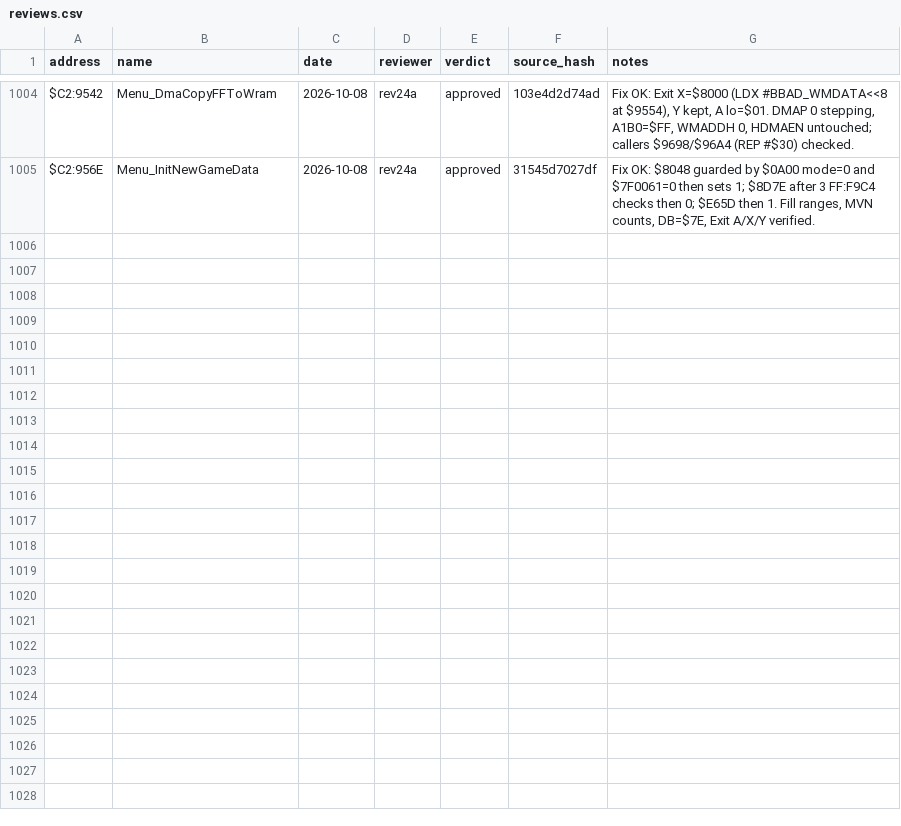
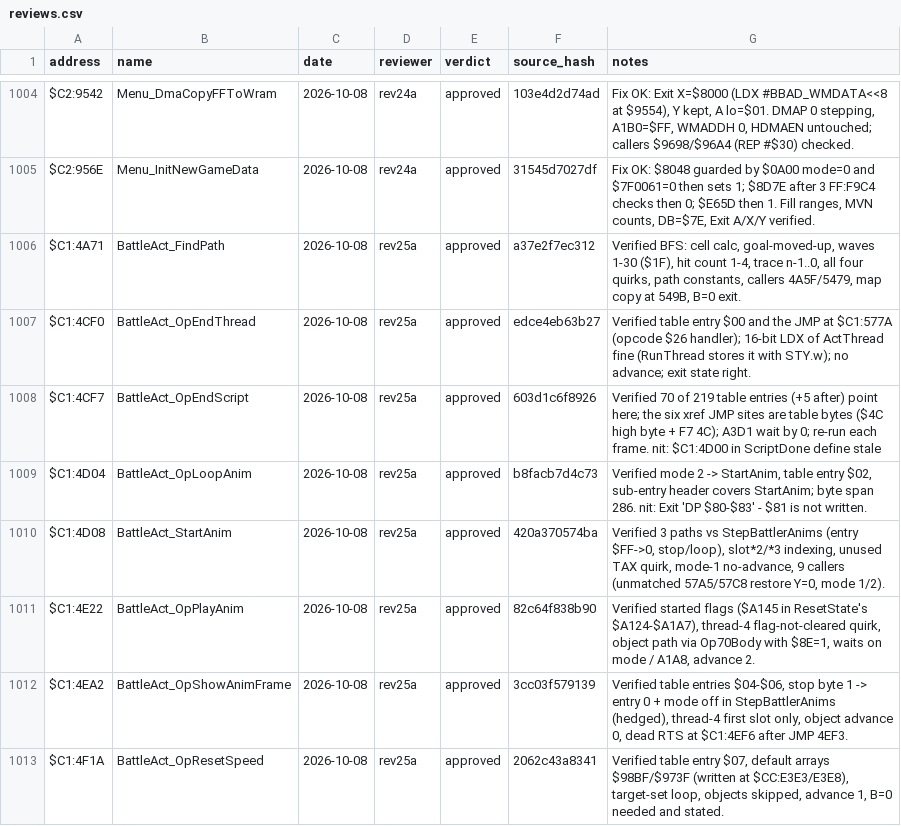
Before and after one commit to ThisIsAkill/ChronoRET, a CSV file: symbols/reviews.csv, drawn as a sheet; only a part is shown, gaps mark what is left out; the diff covers the shown part only.

Commit message:
Review round 25: record 15 approvals, fix four headers
CheckReach, RunThreads and RunThread depend on B=0 (16-bit TAX/TAY of
8-bit values); AdvanceScript's $C1:5129/$C1:5132 sites are in the
matched BattleAct_MoveToPoint.

```diff
--- a/symbols/reviews.csv
+++ b/symbols/reviews.csv
@@ -1005 +1005,9 @@ $C2:9542,Menu_DmaCopyFFToWram,2026-10-08,rev24a,approved,103e4d2d74ad,"Fix OK: E
 $C2:956E,Menu_InitNewGameData,2026-10-08,rev24a,approved,31545d7027df,"Fix OK: $8048 guarded by $0A00 mode=0 and $7F0061=0 then sets 1; $8D7E after 3 FF:F9C4 checks then 0; $E65D then 1. Fill ranges, MVN counts, DB=$7E, Exit A/X/Y verified."
+$C1:4A71,BattleAct_FindPath,2026-10-08,rev25a,approved,a37e2f7ec312,"Verified BFS: cell calc, goal-moved-up, waves 1-30 ($1F), hit count 1-4, trace n-1..0, all four quirks, path constants, callers 4A5F/5479, map copy at 549B, B=0 exit."
+$C1:4CF0,BattleAct_OpEndThread,2026-10-08,rev25a,approved,edce4eb63b27,"Verified table entry $00 and the JMP at $C1:577A (opcode $26 handler); 16-bit LDX of ActThread fine (RunThread stores it with STY.w); no advance; exit state right."
+$C1:4CF7,BattleAct_OpEndScript,2026-10-08,rev25a,approved,603d1c6f8926,"Verified 70 of 219 table entries (+5 after) point here; the six xref JMP sites are table bytes ($4C high byte + F7 4C); A3D1 wait by 0; re-run each frame. nit: $C1:4D00 in ScriptDone define stale"
+$C1:4D04,BattleAct_OpLoopAnim,2026-10-08,rev25a,approved,b8facb7d4c73,"Verified mode 2 -> StartAnim, table entry $02, sub-entry header covers StartAnim; byte span 286. nit: Exit 'DP $80-$83' - $81 is not written."
+$C1:4D08,BattleAct_StartAnim,2026-10-08,rev25a,approved,420a370574ba,"Verified 3 paths vs StepBattlerAnims (entry $FF->0, stop/loop), slot*2/*3 indexing, unused TAX quirk, mode-1 no-advance, 9 callers (unmatched 57A5/57C8 restore Y=0, mode 1/2)."
+$C1:4E22,BattleAct_OpPlayAnim,2026-10-08,rev25a,approved,82c64f838b90,"Verified started flags ($A145 in ResetState's $A124-$A1A7), thread-4 flag-not-cleared quirk, object path via Op70Body with $8E=1, waits on mode / A1A8, advance 2."
+$C1:4EA2,BattleAct_OpShowAnimFrame,2026-10-08,rev25a,approved,3cc03f579139,"Verified table entries $04-$06, stop byte 1 -> entry 0 + mode off in StepBattlerAnims (hedged), thread-4 first slot only, object advance 0, dead RTS at $C1:4EF6 after JMP 4EF3."
+$C1:4F1A,BattleAct_OpResetSpeed,2026-10-08,rev25a,approved,2062c43a8341,"Verified table entry $07, default arrays $98BF/$973F (written at $CC:E3E3/E3E8), target-set loop, objects skipped, advance 1, B=0 needed and stated."
```
Also changed, not shown: 7 added rows elsewhere in this file, symbols/functions.csv, 6 other files.
